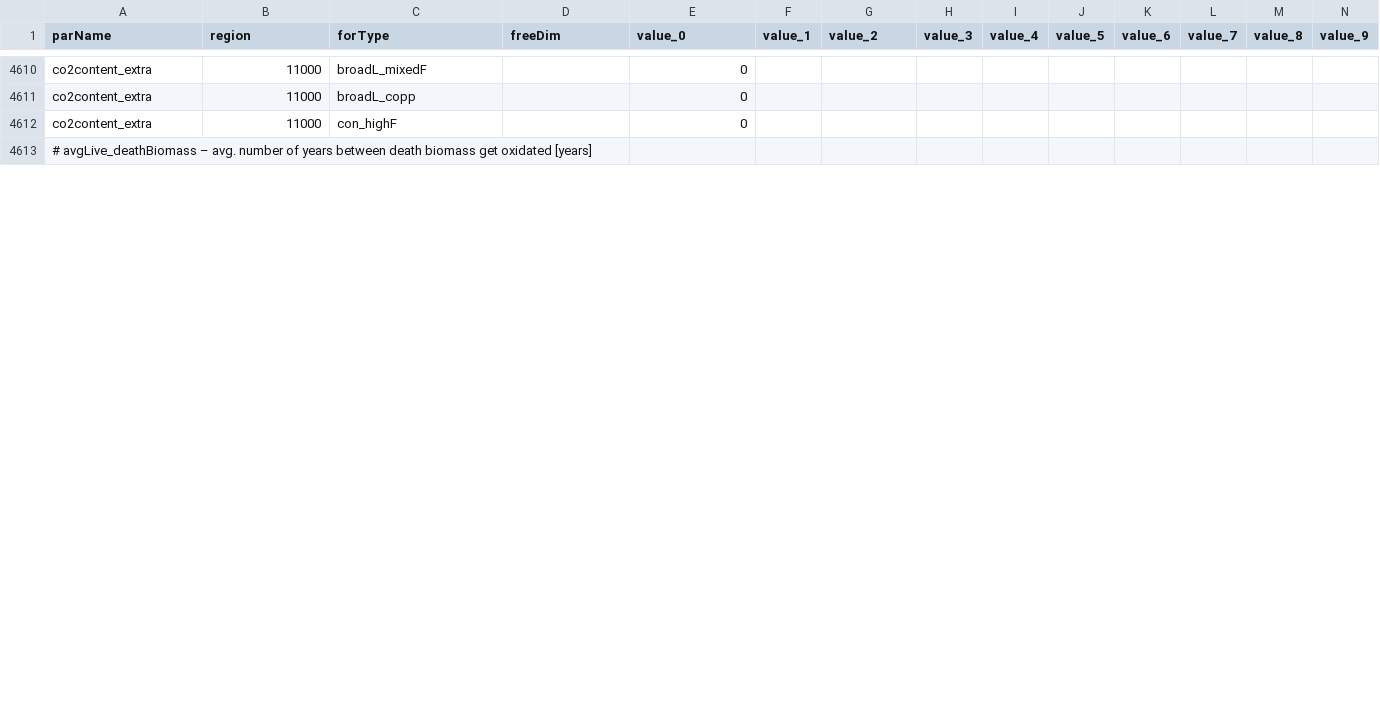
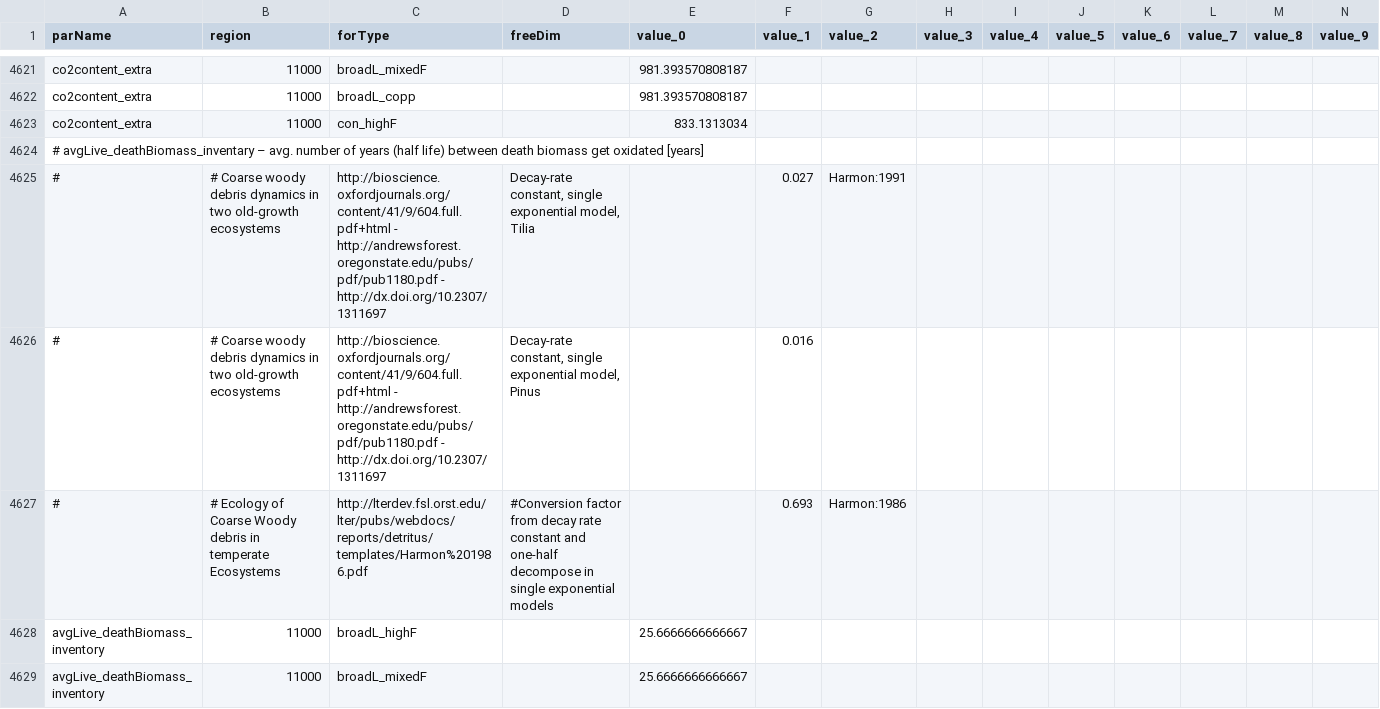
Before and after one commit to LEFNancy/ffsm_pp, a CSV file: data/cachedInput/forData.csv, drawn as a sheet; only a part is shown, gaps mark what is left out; addresses are those after the commit; rows hold the shown columns only; the diff covers the shown part only; the diff names each change by its address in the sheet, - before the commit and + after, or states it on an @@ line.

Commit message:
Changed the meaning of co2content_extra variable to be the Kg CO2/m^3 of extra wood; introduced a more clear co2content_extra variable that shows the ratios between extra and inventoried biomass; updated the source code. However the demo output don't show the new biomass extra, to check it !

```diff
--- a/data/cachedInput/forData.csv
+++ b/data/cachedInput/forData.csv
-E4621:E4622 (value_0): 0
+E4621:E4622 (value_0): 981.393570808187
-E4623 (value_0): 0
+E4623 (value_0): 833.1313034
-A4624 (parName): # avgLive_deathBiomass – avg. number of years between death…
+A4624 (parName): # avgLive_deathBiomass_inventary – avg. number of years (half life) between death…
+row 4625: # | # Coarse woody debris dynamics in two old-growth ecosystems | http://bioscience.oxfordjournals.org/content/41/9/604.full.pdf+html - http://andrewsforest.oregonstate.edu/pubs/pdf/pub1180.pdf - http://dx.doi.org/10.2307/1311697 | Decay-rate constant, single exponential model, Tilia |  | 0.027 | Harmon:1991
+row 4626: # | # Coarse woody debris dynamics in two old-growth ecosystems | http://bioscience.oxfordjournals.org/content/41/9/604.full.pdf+html - http://andrewsforest.oregonstate.edu/pubs/pdf/pub1180.pdf - http://dx.doi.org/10.2307/1311697 | Decay-rate constant, single exponential model, Pinus |  | 0.016
+row 4627: # | # Ecology of Coarse Woody debris in temperate Ecosystems | http://lterdev.fsl.orst.edu/lter/pubs/webdocs/reports/detritus/templates/Harmon%201986.pdf | #Conversion factor from decay rate constant and one-half decompose in single exponential models |  | 0.693 | Harmon:1986
+row 4628: avgLive_deathBiomass_inventory | 11000 | broadL_highF |  | 25.6666666666667
+row 4629: avgLive_deathBiomass_inventory | 11000 | broadL_mixedF |  | 25.6666666666667
```
Also changed, not shown: 21 added rows, 7 removed rows and 23 edited cells elsewhere in this file, 5 other files.
